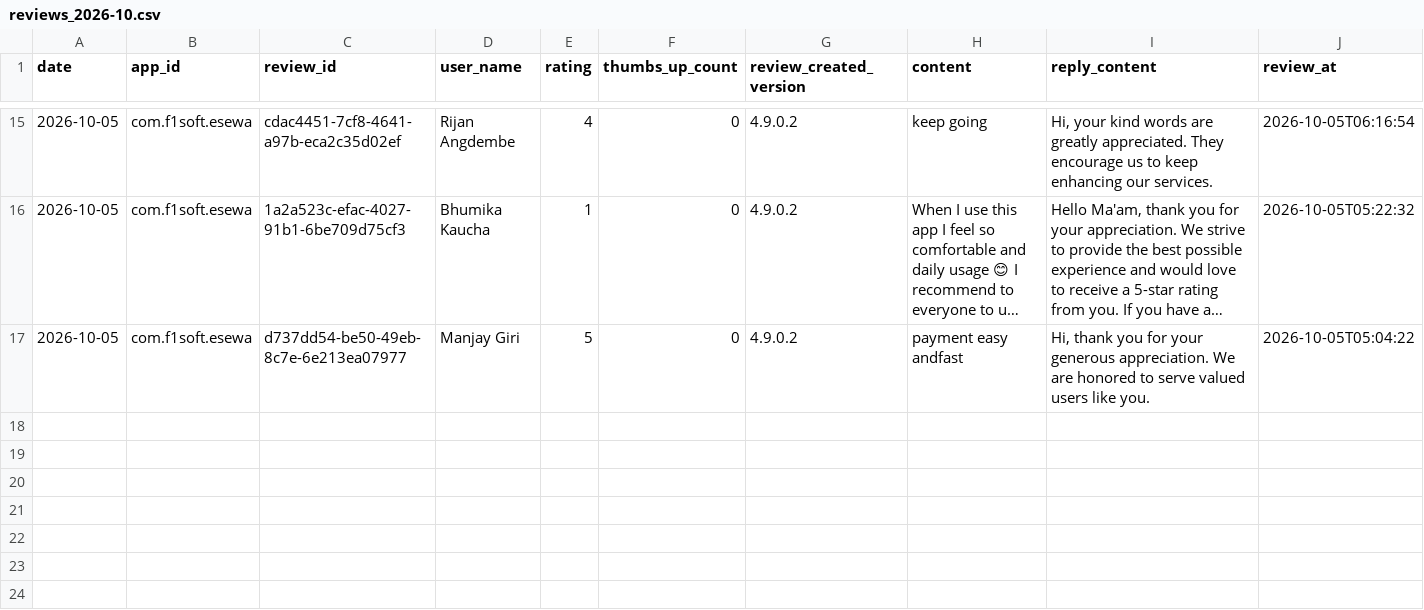
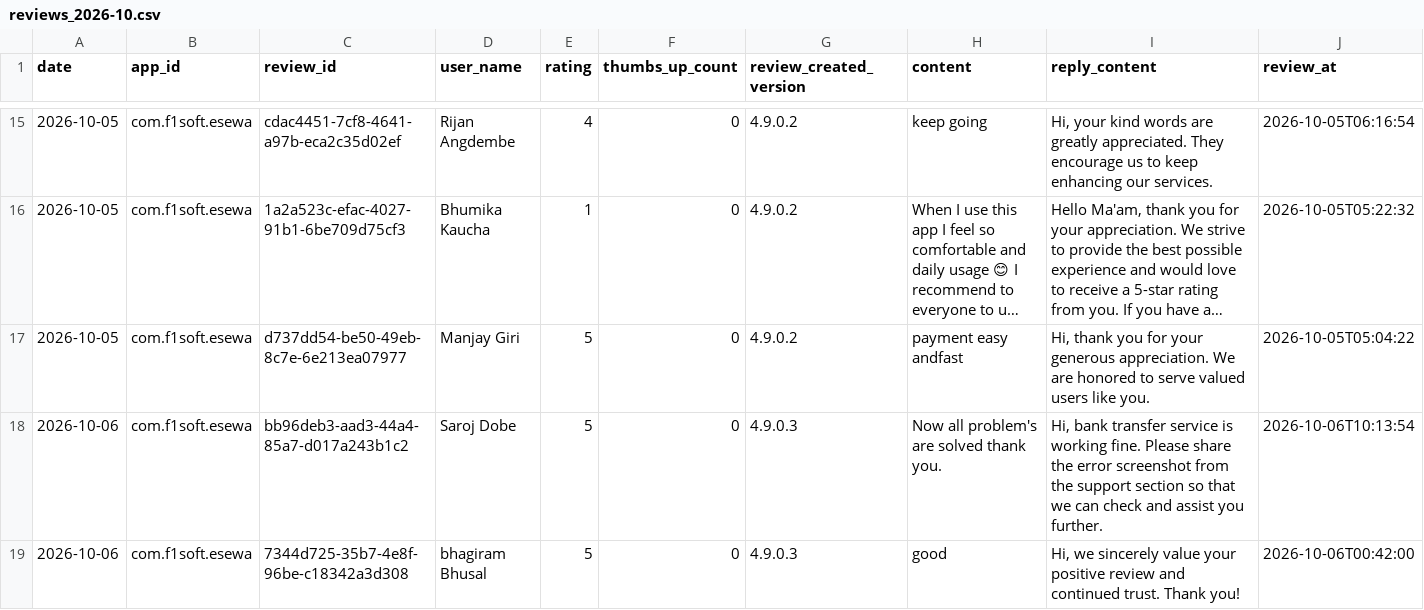
Before and after one commit to g10drasingh/App-Install-Tracker, a CSV file: data/reviews_2026-10.csv, drawn as a sheet; only a part is shown, gaps mark what is left out; long unchanged cells end in ….

```diff
--- a/data/reviews_2026-10.csv
+++ b/data/reviews_2026-10.csv
@@ -17 +17,3 @@ date,app_id,review_id,user_name,rating,thumbs_up_count,review_created_version,co
 2026-10-05,com.f1soft.esewa,d737dd54-be50-49eb-8c7e-6e213ea07977,Manjay Giri,5,0,4.9.0.2,payment easy andfast,"Hi, thank you for your generous appreciation. We are honored to serve valued users like you.",2026-10-05T05:04:22
+2026-10-06,com.f1soft.esewa,bb96deb3-aad3-44a4-85a7-d017a243b1c2,Saroj Dobe,5,0,4.9.0.3,Now all problem's are solved thank you.,"Hi, bank transfer service is working fine. Please share the error screenshot from the support section so that we can check and assist you further.",2026-10-06T10:13:54
+2026-10-06,com.f1soft.esewa,7344d725-35b7-4e8f-96be-c18342a3d308,bhagiram Bhusal,5,0,4.9.0.3,good,"Hi, we sincerely value your positive review and continued trust. Thank you!",2026-10-06T00:42:00
```
Also changed, not shown: data/app_installs.csv.
